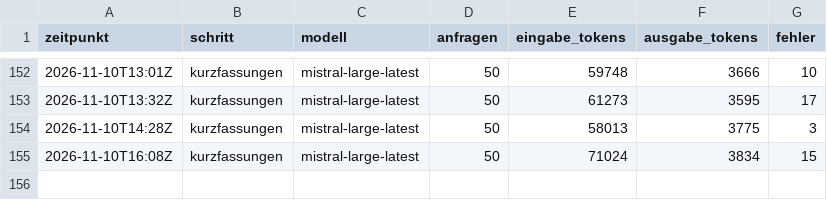
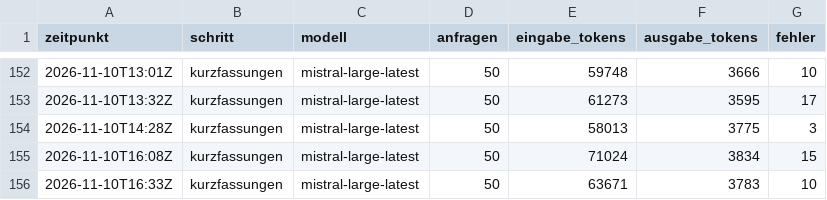
Before and after one commit to daimpad/ratsatlas-bonn, a TSV file: laeufe.tsv, drawn as a sheet; only a part is shown, gaps mark what is left out.

```diff
--- a/laeufe.tsv
+++ b/laeufe.tsv
@@ -155 +155,2 @@ zeitpunkt	schritt	modell	anfragen	eingabe_tokens	ausgabe_tokens	fehler
 2026-11-10T16:08Z	kurzfassungen	mistral-large-latest	50	71024	3834	15
+2026-11-10T16:33Z	kurzfassungen	mistral-large-latest	50	63671	3783	10
```
Also changed, not shown: 1 other file.
